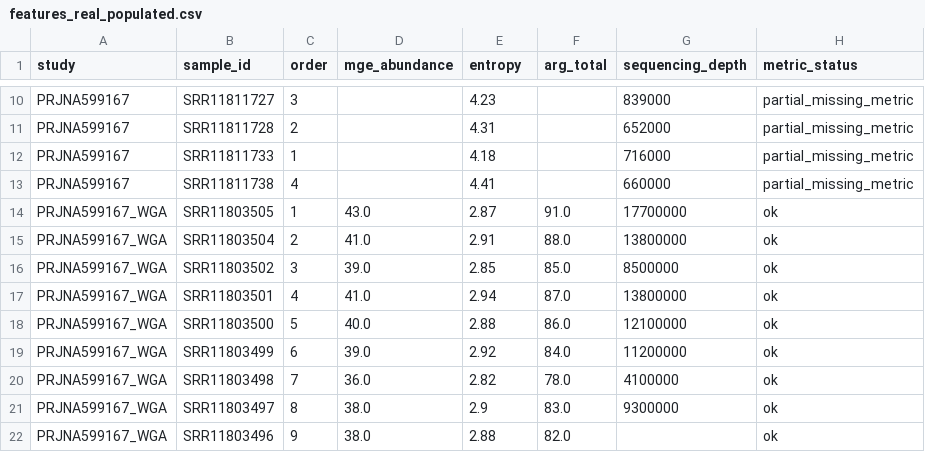
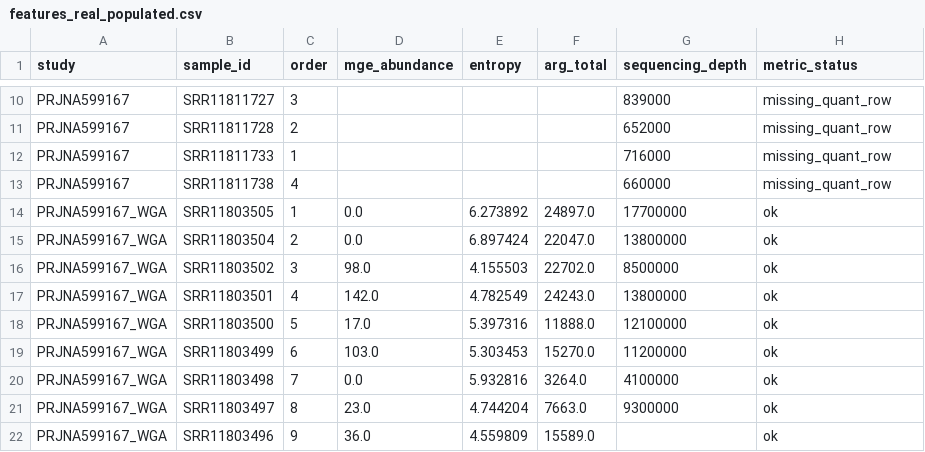
Before and after one commit to ChenhaoZhang01/OPALS_Group19, a CSV file: projects/paper3/results/features_real_populated.csv, drawn as a sheet; only a part is shown, gaps mark what is left out; the diff covers the shown part only; the diff names each change by its address in the sheet, - before the commit and + after, or states it on an @@ line.

```diff
--- a/projects/paper3/results/features_real_populated.csv
+++ b/projects/paper3/results/features_real_populated.csv
-E10 (entropy): 4.23
+E10 (entropy): (empty)
-H10:H13 (metric_status): partial_missing_metric
+H10:H13 (metric_status): missing_quant_row
-E11 (entropy): 4.31
+E11 (entropy): (empty)
-E12 (entropy): 4.18
+E12 (entropy): (empty)
-E13 (entropy): 4.41
+E13 (entropy): (empty)
-D14 (mge_abundance): 43.0
+D14 (mge_abundance): 0.0
-E14 (entropy): 2.87
+E14 (entropy): 6.273892
-F14 (arg_total): 91.0
+F14 (arg_total): 24897.0
-D15 (mge_abundance): 41.0
+D15 (mge_abundance): 0.0
-E15 (entropy): 2.91
+E15 (entropy): 6.897424
-F15 (arg_total): 88.0
+F15 (arg_total): 22047.0
-D16 (mge_abundance): 39.0
+D16 (mge_abundance): 98.0
-E16 (entropy): 2.85
+E16 (entropy): 4.155503
-F16 (arg_total): 85.0
+F16 (arg_total): 22702.0
-D17 (mge_abundance): 41.0
+D17 (mge_abundance): 142.0
-E17 (entropy): 2.94
+E17 (entropy): 4.782549
-F17 (arg_total): 87.0
+F17 (arg_total): 24243.0
-D18 (mge_abundance): 40.0
+D18 (mge_abundance): 17.0
-E18 (entropy): 2.88
+E18 (entropy): 5.397316
-F18 (arg_total): 86.0
+F18 (arg_total): 11888.0
-D19 (mge_abundance): 39.0
+D19 (mge_abundance): 103.0
-E19 (entropy): 2.92
+E19 (entropy): 5.303453
-F19 (arg_total): 84.0
+F19 (arg_total): 15270.0
-D20 (mge_abundance): 36.0
+D20 (mge_abundance): 0.0
-E20 (entropy): 2.82
+E20 (entropy): 5.932816
-F20 (arg_total): 78.0
+F20 (arg_total): 3264.0
-D21 (mge_abundance): 38.0
+D21 (mge_abundance): 23.0
-E21 (entropy): 2.9
+E21 (entropy): 4.744204
-F21 (arg_total): 83.0
+F21 (arg_total): 7663.0
-D22 (mge_abundance): 38.0
+D22 (mge_abundance): 36.0
-E22 (entropy): 2.88
+E22 (entropy): 4.559809
-F22 (arg_total): 82.0
+F22 (arg_total): 15589.0
```
Also changed, not shown: 37 edited cells elsewhere in this file, projects/paper3/results/directionality_test.csv, projects/paper3/results/features_real_missing_report.csv, 8 other files.
